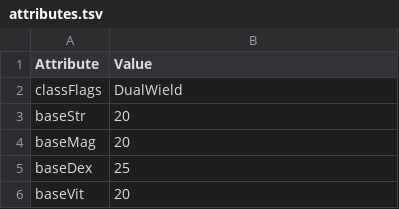
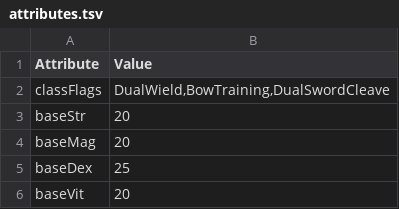
Before and after one commit to wkdgmrclub/devilutionX, a TSV file: assets/txtdata/classes/bard/attributes.tsv, drawn as a sheet; only a part is shown.

```diff
--- a/assets/txtdata/classes/bard/attributes.tsv
+++ b/assets/txtdata/classes/bard/attributes.tsv
@@ -1,3 +1,3 @@
 Attribute	Value
-classFlags	DualWield
+classFlags	DualWield,BowTraining,DualSwordCleave
 baseStr	20
```
Also changed, not shown: assets/txtdata/classes/barbarian/attributes.tsv, assets/txtdata/classes/monk/attributes.tsv, 31 other files.
